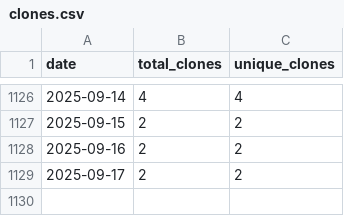
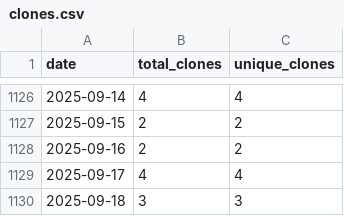
Before and after one commit to wumphlett/COMP-5710, a CSV file: .traffic/clones.csv, drawn as a sheet; only a part is shown, gaps mark what is left out.

Commit message:
Updating repository traffic

```diff
--- a/.traffic/clones.csv
+++ b/.traffic/clones.csv
@@ -1128,2 +1128,3 @@ date,total_clones,unique_clones
 2025-09-16,2,2
-2025-09-17,2,2
+2025-09-17,4,4
+2025-09-18,3,3
```
Also changed, not shown: .traffic/views.csv, 3 other files.
